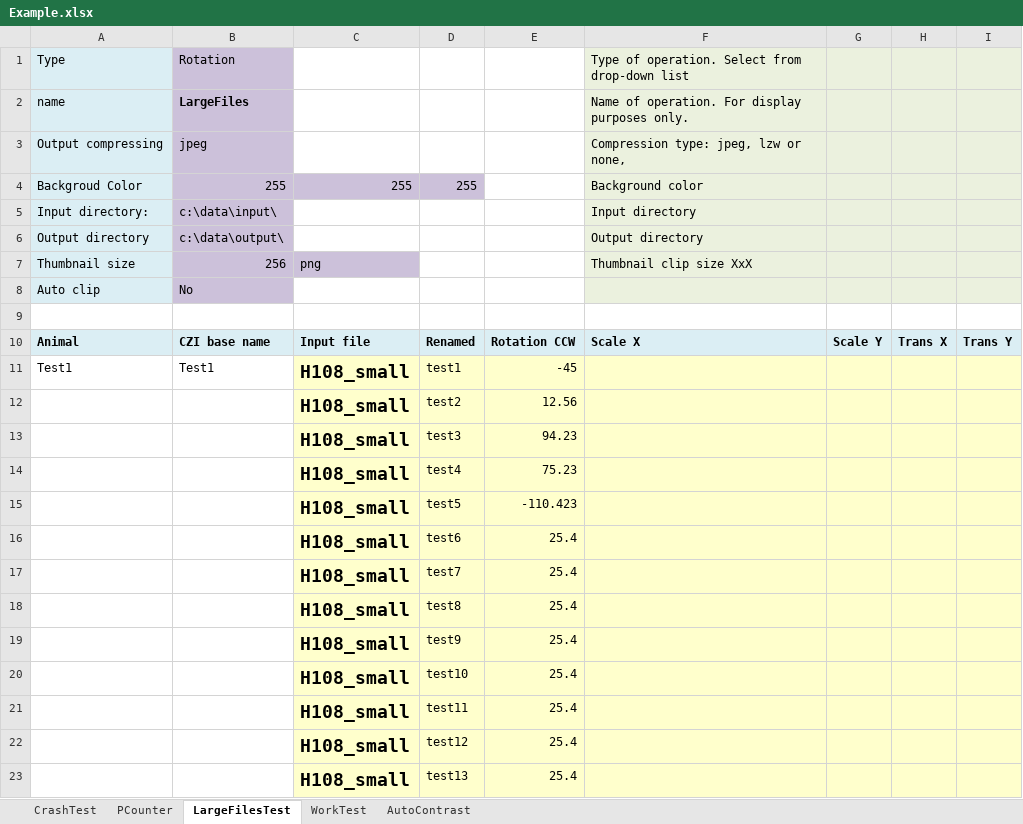
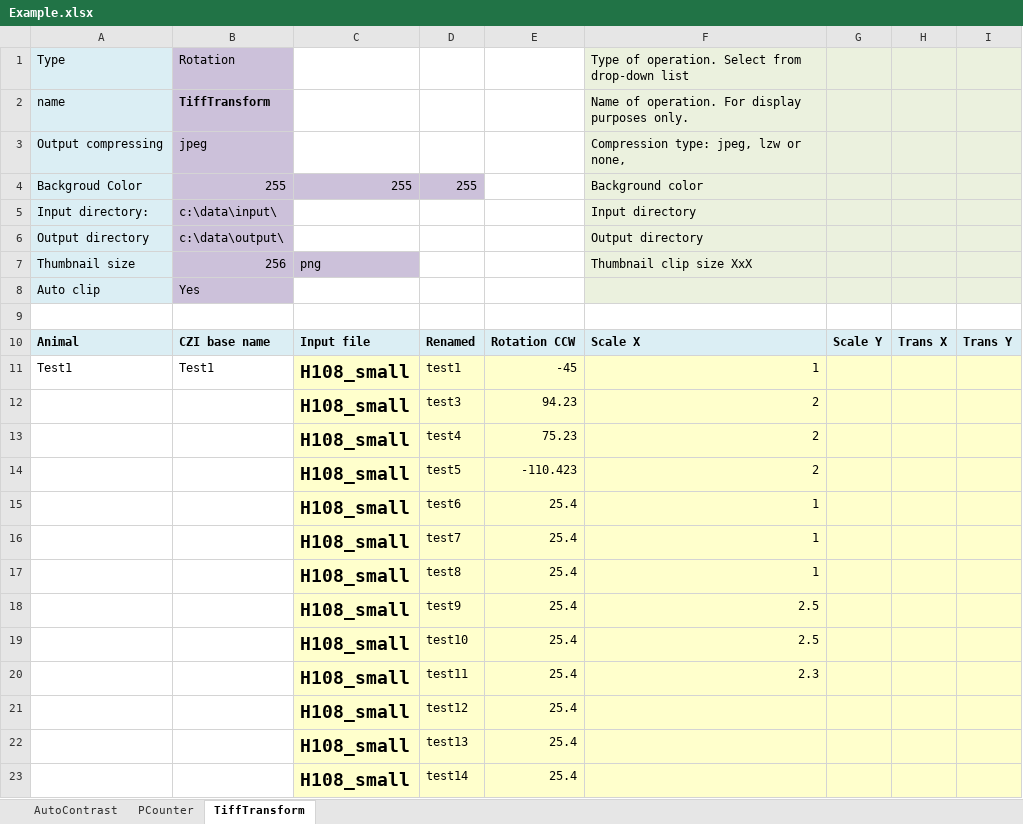
Before and after one commit to Neural-Systems-at-UIO/nutil, an Excel workbook: Publish/publish_win/nutil/Example.xlsx, sheet TiffTransform, drawn as a sheet; only a part is shown; the shorter side is filled out with more unchanged rows; values as stored, in another font and other column widths than the file's, no borders; removed rows and columns are numbered as before the commit, all else as after; the diff names each change by its address in the sheet, - before the commit and + after, or states it on an @@ line.

```diff
--- a/Publish/publish_win/nutil/Example.xlsx (sheet TiffTransform)
+++ b/Publish/publish_win/nutil/Example.xlsx (sheet TiffTransform)
-sheet tab: LargeFilesTest
+sheet tab: TiffTransform
-sheet tab: CrashTest
-sheet tab: WorkTest
@@ sheet tab order changed: AutoContrast | PCounter | TiffTransform @@
-B2: LargeFiles
+B2: TiffTransform
-B8: No
+B8: Yes
-F11: (empty)
+F11: 1
-row 12:  |  | H108_small | test2 | 12.56
-F12:F14: (empty)
+F12:F14: 2
-F15:F17: (empty)
+F15:F17: 1
-F18:F19: (empty)
+F18:F19: 2.5
-F20: (empty)
+F20: 2.3
```
Also changed, not shown: sheet AutoContrast, sheet PCounter, 2 other files.
